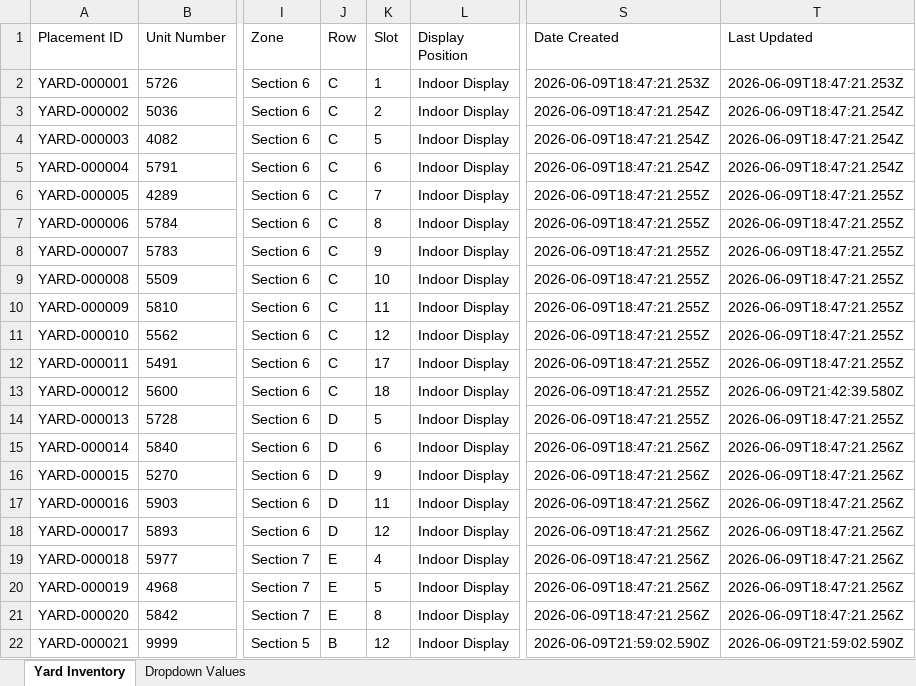
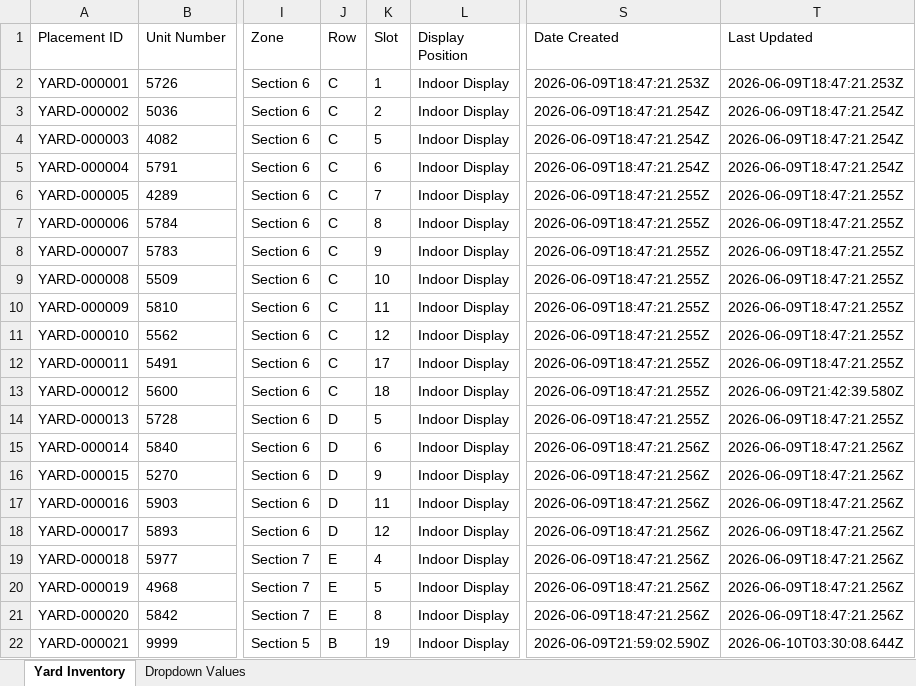
Before and after one commit to ethanmalmquist/Zebra_Barcoding_Function_Test, an Excel workbook: data/yard-inventory.xlsx, sheet Yard Inventory, drawn as a sheet; only a part is shown, gaps mark what is left out; values as stored, in another font and other column widths than the file's, no borders; the diff names each change by its address in the sheet, - before the commit and + after, or states it on an @@ line.

```diff
--- a/data/yard-inventory.xlsx (sheet Yard Inventory)
+++ b/data/yard-inventory.xlsx (sheet Yard Inventory)
-K22 (Slot): 12
+K22 (Slot): 19
-T22 (Last Updated): 2026-06-09T21:59:02.590Z
+T22 (Last Updated): 2026-06-10T03:30:08.644Z
```
Also changed, not shown: 5 other files.
